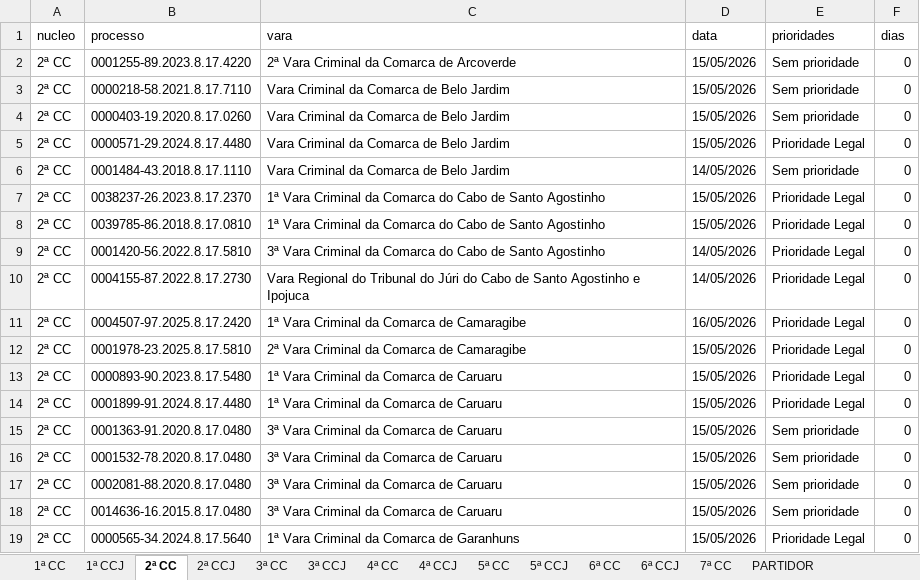
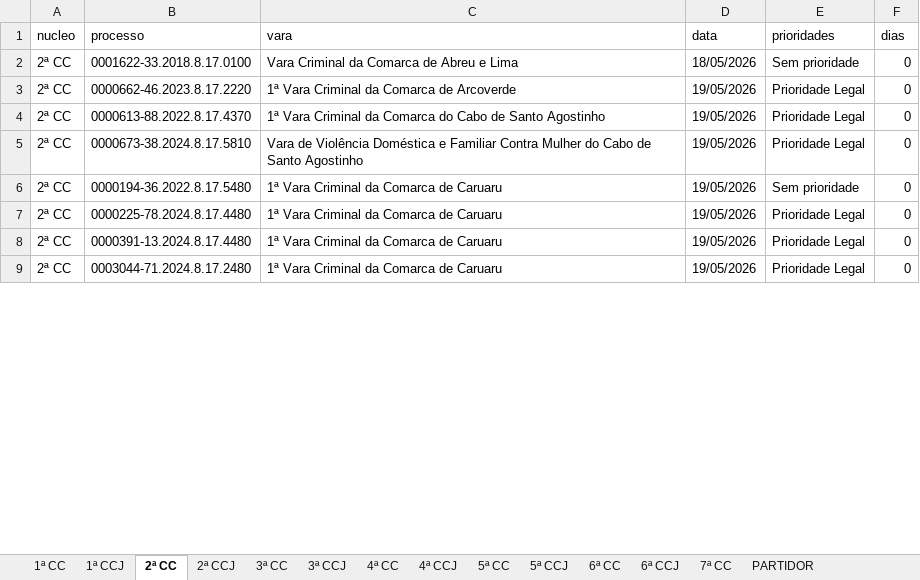
Before and after one commit to Fasri/Pipeline_tjpe_contado, an Excel workbook: data_transform/final_tempo_real.xlsx, sheet 2ª CC, drawn as a sheet; only a part is shown; values as stored, in another font and other column widths than the file's, no borders; removed rows and columns are numbered as before the commit, all else as after; the diff covers the shown part only; the diff names each change by its address in the sheet, - before the commit and + after, or states it on an @@ line.

```diff
--- a/data_transform/final_tempo_real.xlsx (sheet 2ª CC)
+++ b/data_transform/final_tempo_real.xlsx (sheet 2ª CC)
-row 2: 2ª CC | 0001255-89.2023.8.17.4220 | 2ª Vara Criminal da Comarca de Arcoverde | 15/05/2026 | Sem prioridade | 0
-B2 (processo): 0000218-58.2021.8.17.7110
+B2 (processo): 0001622-33.2018.8.17.0100
-C2 (vara): Vara Criminal da Comarca de Belo Jardim
+C2 (vara): Vara Criminal da Comarca de Abreu e Lima
-D2 (data): 15/05/2026
+D2 (data): 18/05/2026
-row 4: 2ª CC | 0000403-19.2020.8.17.0260 | Vara Criminal da Comarca de Belo Jardim | 15/05/2026 | Sem prioridade | 0
-B3 (processo): 0000571-29.2024.8.17.4480
+B3 (processo): 0000662-46.2023.8.17.2220
-C3 (vara): Vara Criminal da Comarca de Belo Jardim
+C3 (vara): 1ª Vara Criminal da Comarca de Arcoverde
-D3 (data): 15/05/2026
+D3 (data): 19/05/2026
-row 6: 2ª CC | 0001484-43.2018.8.17.1110 | Vara Criminal da Comarca de Belo Jardim | 14/05/2026 | Sem prioridade | 0
-B4 (processo): 0038237-26.2023.8.17.2370
+B4 (processo): 0000613-88.2022.8.17.4370
-D4 (data): 15/05/2026
+D4 (data): 19/05/2026
-row 8: 2ª CC | 0039785-86.2018.8.17.0810 | 1ª Vara Criminal da Comarca do Cabo de Santo Agostinho | 15/05/2026 | Prioridade Legal | 0
-row 9: 2ª CC | 0001420-56.2022.8.17.5810 | 3ª Vara Criminal da Comarca do Cabo de Santo Agostinho | 14/05/2026 | Prioridade Legal | 0
-B5 (processo): 0004155-87.2022.8.17.2730
+B5 (processo): 0000673-38.2024.8.17.5810
-C5 (vara): Vara Regional do Tribunal do Júri do Cabo de Santo Agostinho e Ipojuca
+C5 (vara): Vara de Violência Doméstica e Familiar Contra Mulher do Cabo de Santo Agostinho
-D5 (data): 14/05/2026
+D5 (data): 19/05/2026
-B6 (processo): 0004507-97.2025.8.17.2420
+B6 (processo): 0000194-36.2022.8.17.5480
-C6 (vara): 1ª Vara Criminal da Comarca de Camaragibe
+C6 (vara): 1ª Vara Criminal da Comarca de Caruaru
-D6 (data): 16/05/2026
+D6 (data): 19/05/2026
-E6 (prioridades): Prioridade Legal
+E6 (prioridades): Sem prioridade
-row 12: 2ª CC | 0001978-23.2025.8.17.5810 | 2ª Vara Criminal da Comarca de Camaragibe | 15/05/2026 | Prioridade Legal | 0
-B7 (processo): 0000893-90.2023.8.17.5480
+B7 (processo): 0000225-78.2024.8.17.4480
-D7:D8 (data): 15/05/2026
+D7:D8 (data): 19/05/2026
-B8 (processo): 0001899-91.2024.8.17.4480
+B8 (processo): 0000391-13.2024.8.17.4480
-row 15: 2ª CC | 0001363-91.2020.8.17.0480 | 3ª Vara Criminal da Comarca de Caruaru | 15/05/2026 | Sem prioridade | 0
-row 16: 2ª CC | 0001532-78.2020.8.17.0480 | 3ª Vara Criminal da Comarca de Caruaru | 15/05/2026 | Sem prioridade | 0
-row 17: 2ª CC | 0002081-88.2020.8.17.0480 | 3ª Vara Criminal da Comarca de Caruaru | 15/05/2026 | Sem prioridade | 0
-row 18: 2ª CC | 0014636-16.2015.8.17.0480 | 3ª Vara Criminal da Comarca de Caruaru | 15/05/2026 | Sem prioridade | 0
-B9 (processo): 0000565-34.2024.8.17.5640
+B9 (processo): 0003044-71.2024.8.17.2480
-C9 (vara): 1ª Vara Criminal da Comarca de Garanhuns
+C9 (vara): 1ª Vara Criminal da Comarca de Caruaru
-D9 (data): 15/05/2026
+D9 (data): 19/05/2026
```
Also changed, not shown: 3 added rows, 4 removed rows and 154 edited cells elsewhere in this sheet, sheet CONSOLIDADO, sheet 1ª CC, sheet 5ª CC, sheet 1ª CCJ, sheet 3ª CC, sheet 2ª CCJ, 9 more sheets, data_transform/Consolidado.xlsx, data_transform/quantidade_processos.xlsx, 28 other files.
